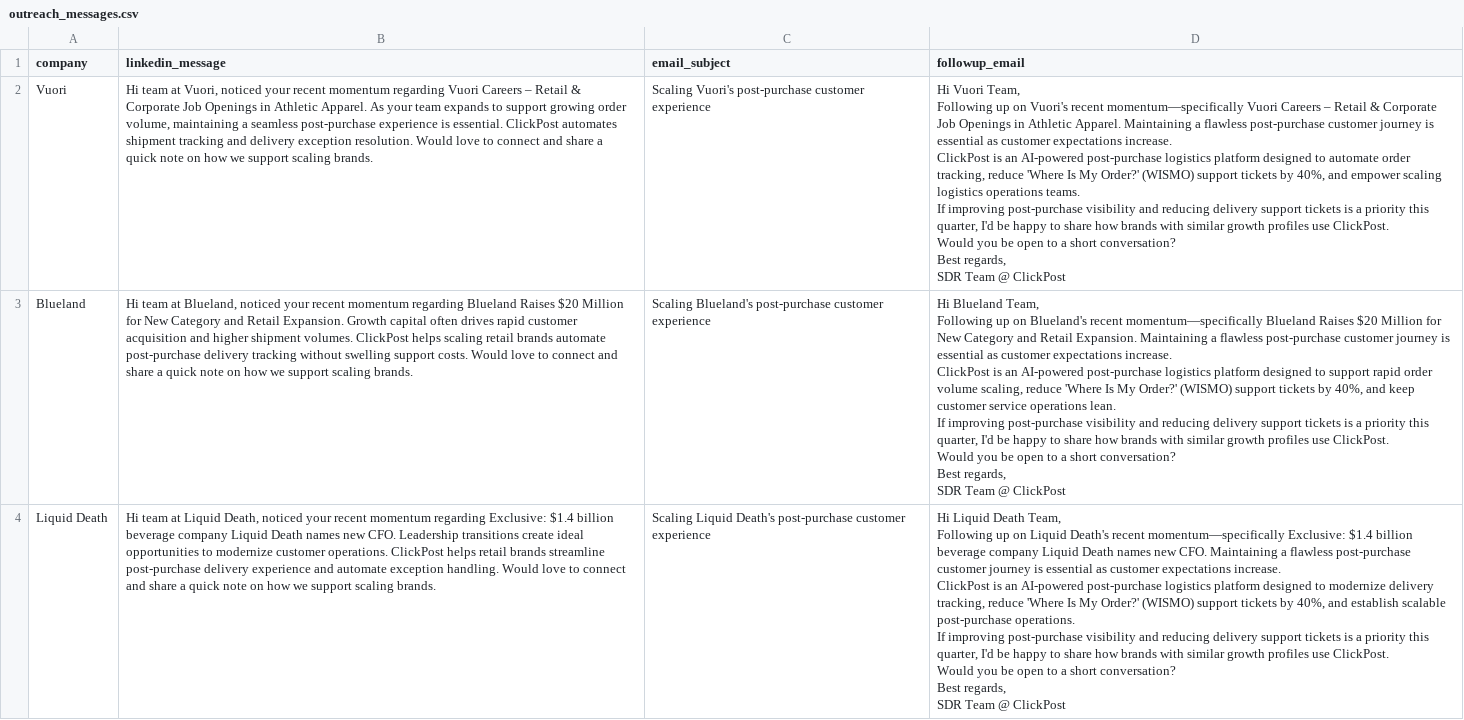
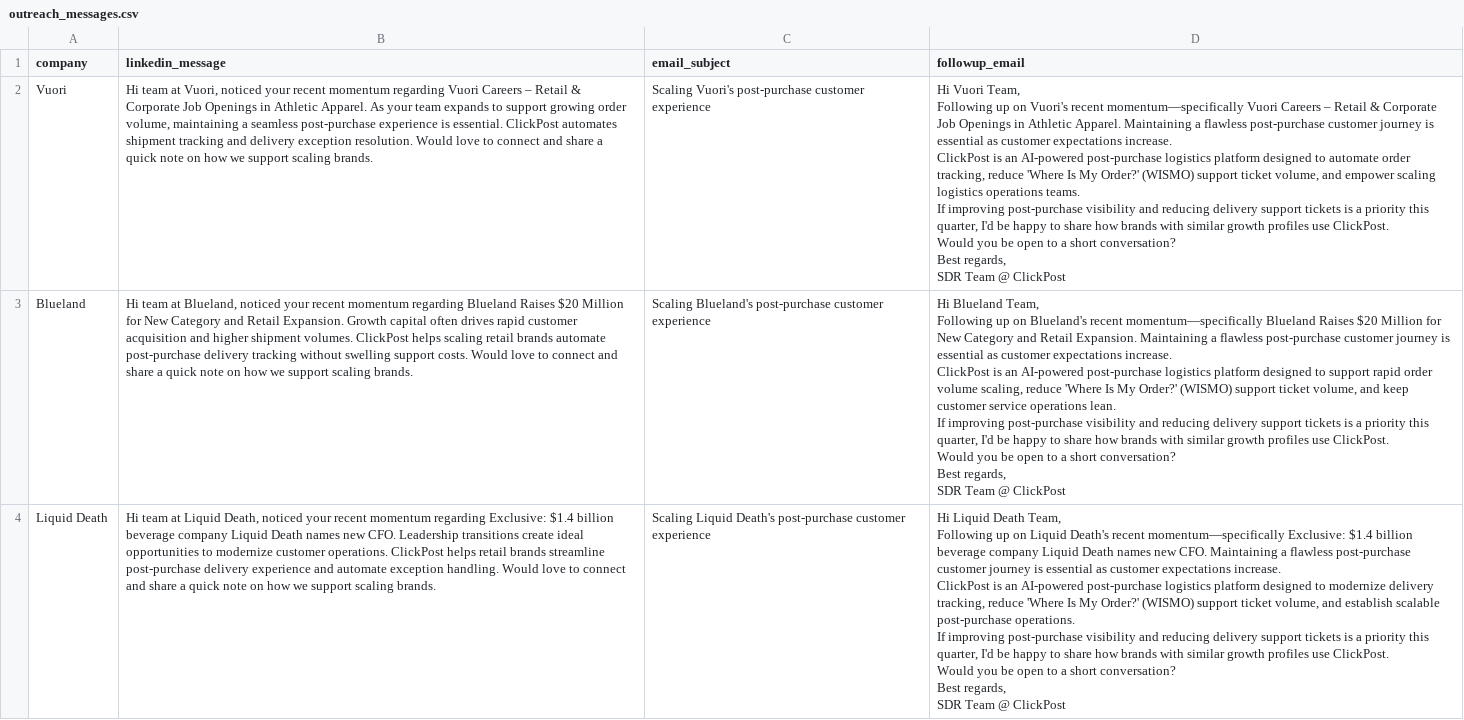
Before and after one commit to Dipakk7/clickpost-radar, a CSV file: outputs/outreach_messages.csv, drawn as a sheet; only a part is shown; the diff covers the shown part only; the diff names each change by its address in the sheet, - before the commit and + after, or states it on an @@ line.

```diff
--- a/outputs/outreach_messages.csv
+++ b/outputs/outreach_messages.csv
-D2 (followup_email): …(WISMO) support tickets by 40%, and empower…
+D2 (followup_email): …(WISMO) support ticket volume, and empower…
-D3 (followup_email): …(WISMO) support tickets by 40%, and keep…
+D3 (followup_email): …(WISMO) support ticket volume, and keep…
-D4 (followup_email): …(WISMO) support tickets by 40%, and establish…
+D4 (followup_email): …(WISMO) support ticket volume, and establish…
```
Also changed, not shown: 2 edited cells elsewhere in this file, outputs/scored_accounts.csv, sample_outputs/outreach_messages.csv, 6 other files.
